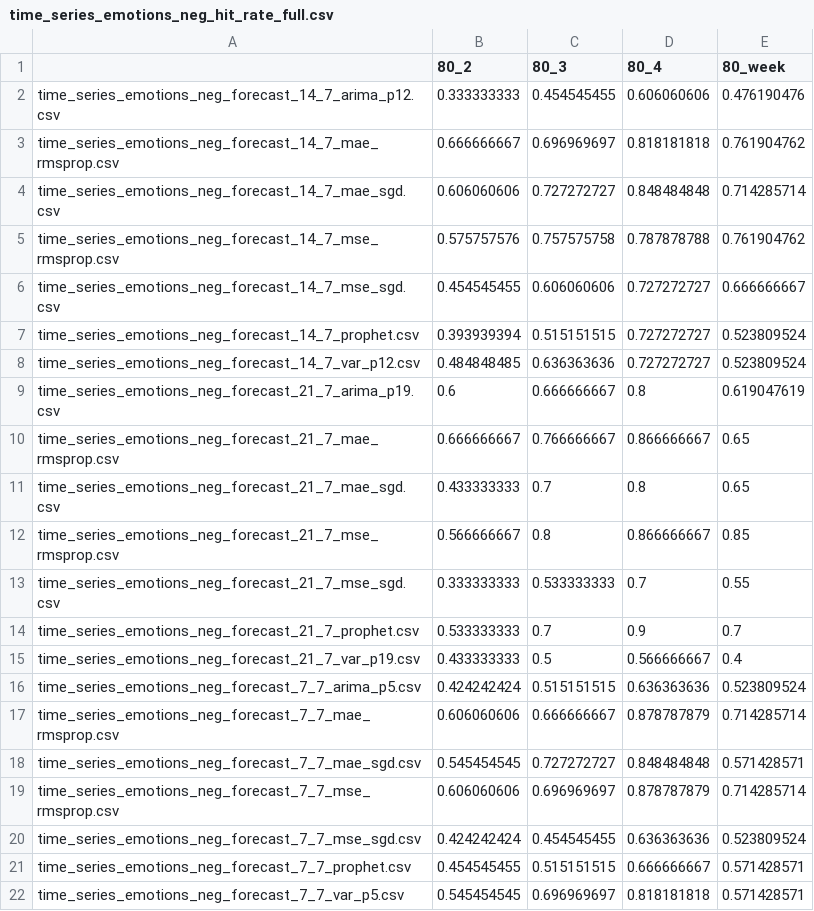
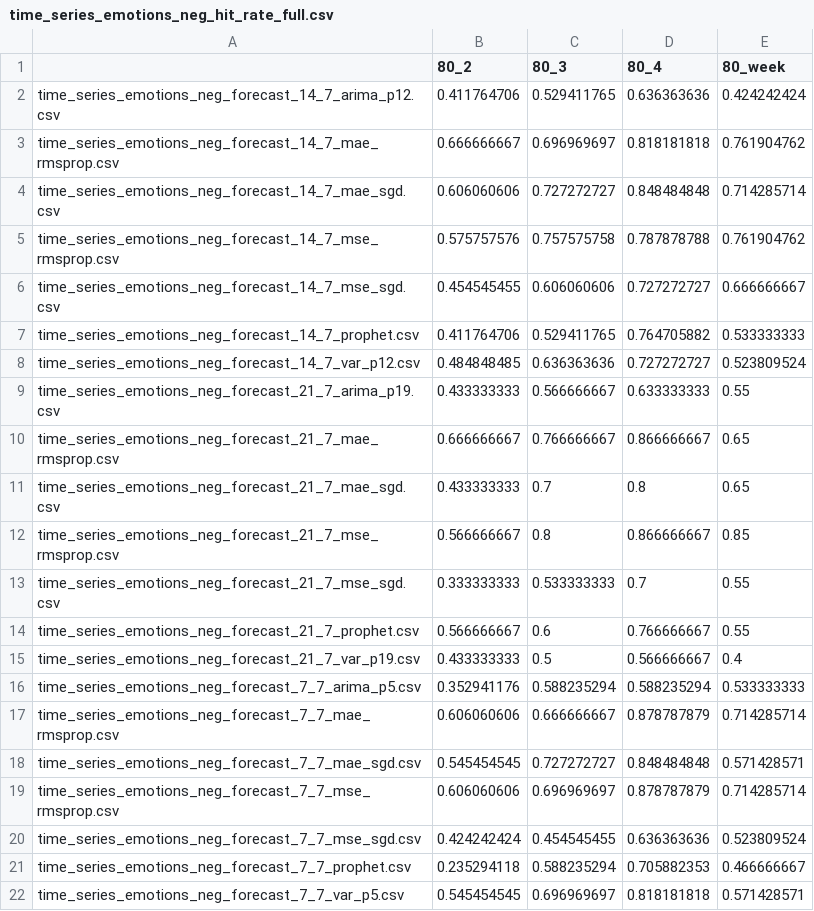
Before and after one commit to tommantonela/SocialCovidArgentina, a CSV file: time_series_emotions_neg_hit_rate_full.csv, drawn as a sheet; the diff names each change by its address in the sheet, - before the commit and + after, or states it on an @@ line.

```diff
--- a/time_series_emotions_neg_hit_rate_full.csv
+++ b/time_series_emotions_neg_hit_rate_full.csv
-B2 (80_2): 0.333333333
+B2 (80_2): 0.411764706
-C2 (80_3): 0.454545455
+C2 (80_3): 0.529411765
-D2 (80_4): 0.606060606
+D2 (80_4): 0.636363636
-E2 (80_week): 0.476190476
+E2 (80_week): 0.424242424
-B7 (80_2): 0.393939394
+B7 (80_2): 0.411764706
-C7 (80_3): 0.515151515
+C7 (80_3): 0.529411765
-D7 (80_4): 0.727272727
+D7 (80_4): 0.764705882
-E7 (80_week): 0.523809524
+E7 (80_week): 0.533333333
-B9 (80_2): 0.6
+B9 (80_2): 0.433333333
-C9 (80_3): 0.666666667
+C9 (80_3): 0.566666667
-D9 (80_4): 0.8
+D9 (80_4): 0.633333333
-E9 (80_week): 0.619047619
+E9 (80_week): 0.55
-B14 (80_2): 0.533333333
+B14 (80_2): 0.566666667
-C14 (80_3): 0.7
+C14 (80_3): 0.6
-D14 (80_4): 0.9
+D14 (80_4): 0.766666667
-E14 (80_week): 0.7
+E14 (80_week): 0.55
-B16 (80_2): 0.424242424
+B16 (80_2): 0.352941176
-C16 (80_3): 0.515151515
+C16 (80_3): 0.588235294
-D16 (80_4): 0.636363636
+D16 (80_4): 0.588235294
-E16 (80_week): 0.523809524
+E16 (80_week): 0.533333333
-B21 (80_2): 0.454545455
+B21 (80_2): 0.235294118
-C21 (80_3): 0.515151515
+C21 (80_3): 0.588235294
-D21 (80_4): 0.666666667
+D21 (80_4): 0.705882353
-E21 (80_week): 0.571428571
+E21 (80_week): 0.466666667
```
Also changed, not shown: time_series_depression_hit_rate_full.csv, time_series_emotions_neg_summary_error_vs_error.csv, 12 other files.
